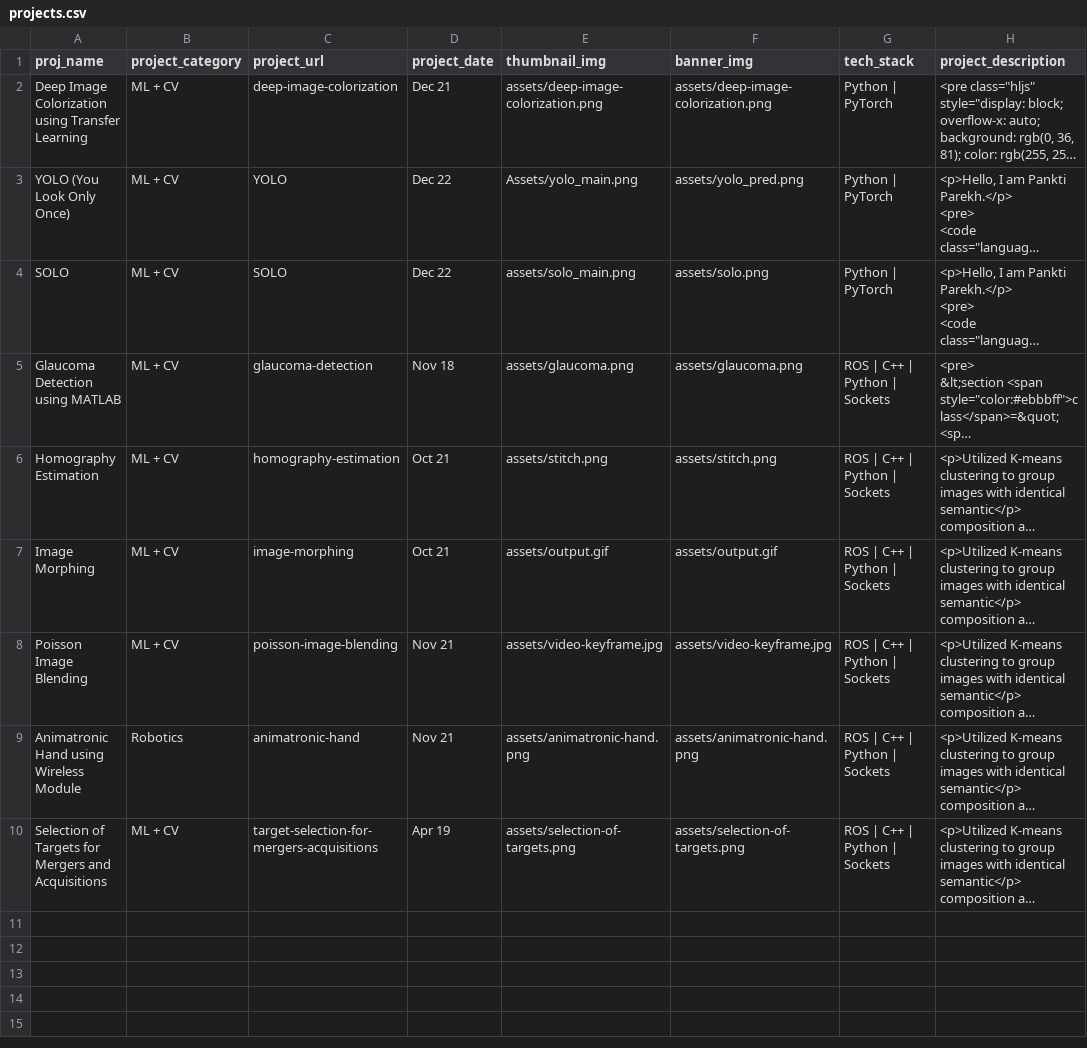
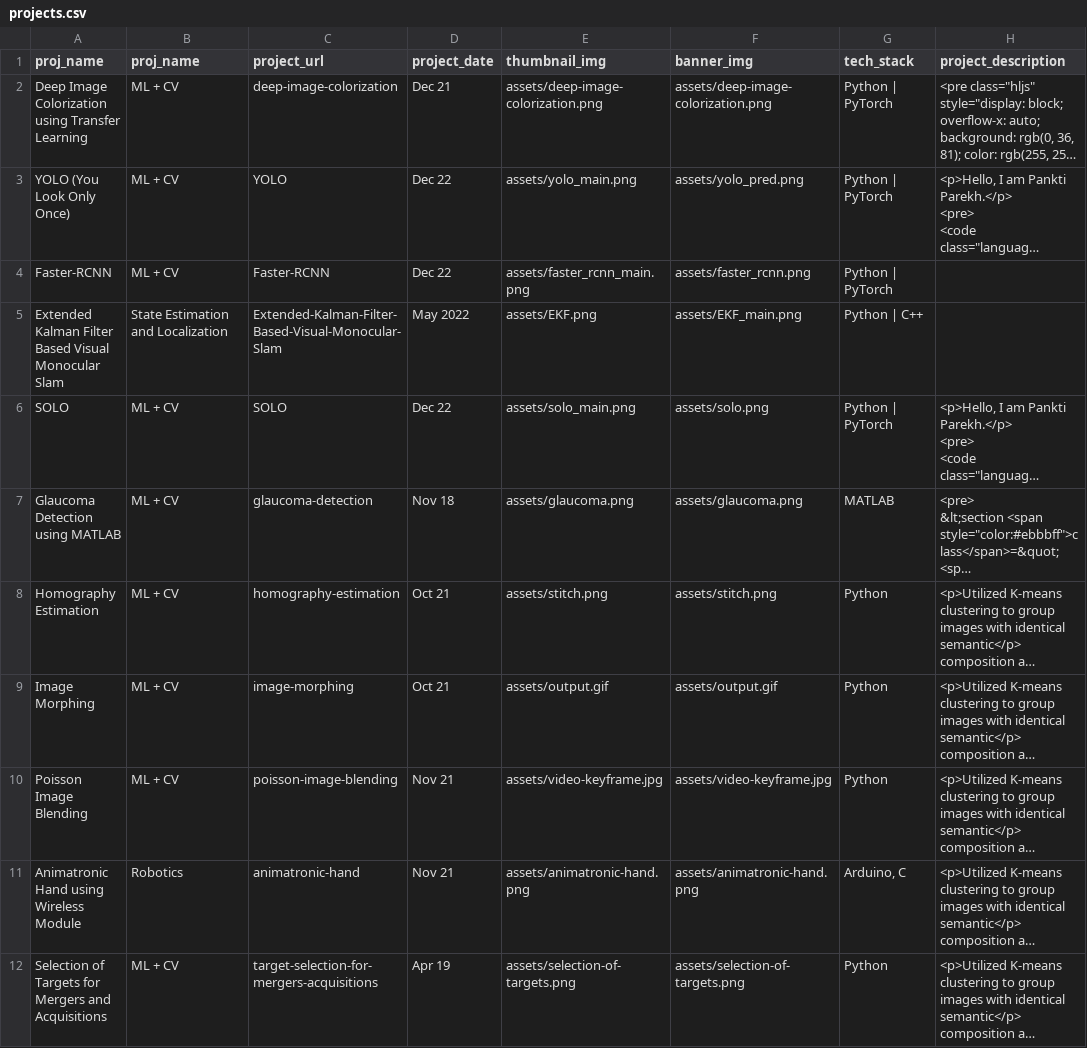
Before and after one commit to panktiparekh15/panktiparekh15.github.io, a CSV file: scripts/projects.csv, drawn as a sheet; long unchanged cells end in …; addresses are those after the commit; the diff names each change by its address in the sheet, - before the commit and + after, or states it on an @@ line.

Commit message:
slam

```diff
--- a/scripts/projects.csv
+++ b/scripts/projects.csv
-B1: project_category
+B1: proj_name
-E3 (thumbnail_img): Assets/yolo_main.png
+E3 (thumbnail_img): assets/yolo_main.png
+row 4: Faster-RCNN | ML + CV | Faster-RCNN | Dec 22 | assets/faster_rcnn_main.png | assets/faster_rcnn.png | Python | PyTorch
+row 5: Extended Kalman Filter Based Visual Monocular Slam | State Estimation and Localization | Extended-Kalman-Filter-Based-Visual-Monocular-Slam | May 2022 | assets/EKF.png | assets/EKF_main.png | Python | C++
-G7 (tech_stack): ROS | C++ | Python | Sockets
+G7 (tech_stack): MATLAB
-G8:G10 (tech_stack): ROS | C++ | Python | Sockets
+G8:G10 (tech_stack): Python
-G11 (tech_stack): ROS | C++ | Python | Sockets
+G11 (tech_stack): Arduino, C
-G12 (tech_stack): ROS | C++ | Python | Sockets
+G12 (tech_stack): Python
```
Also changed, not shown: 8 other files.
